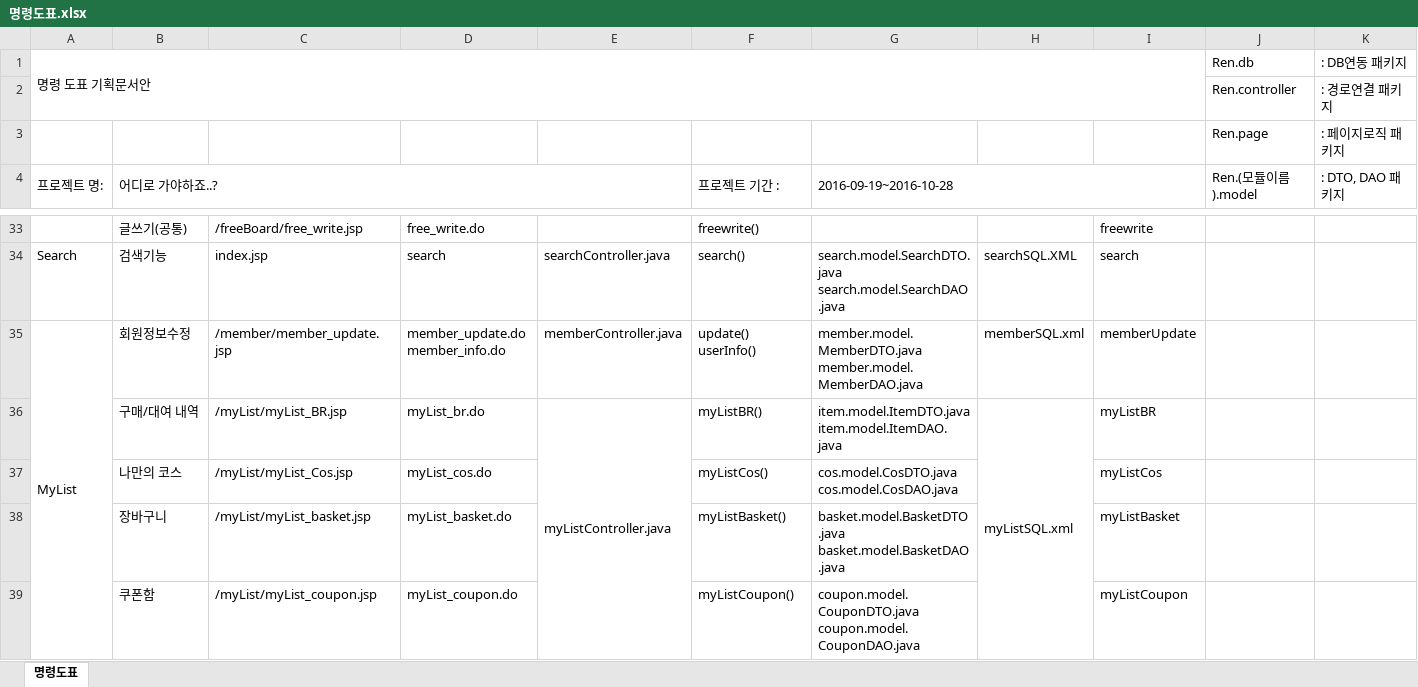
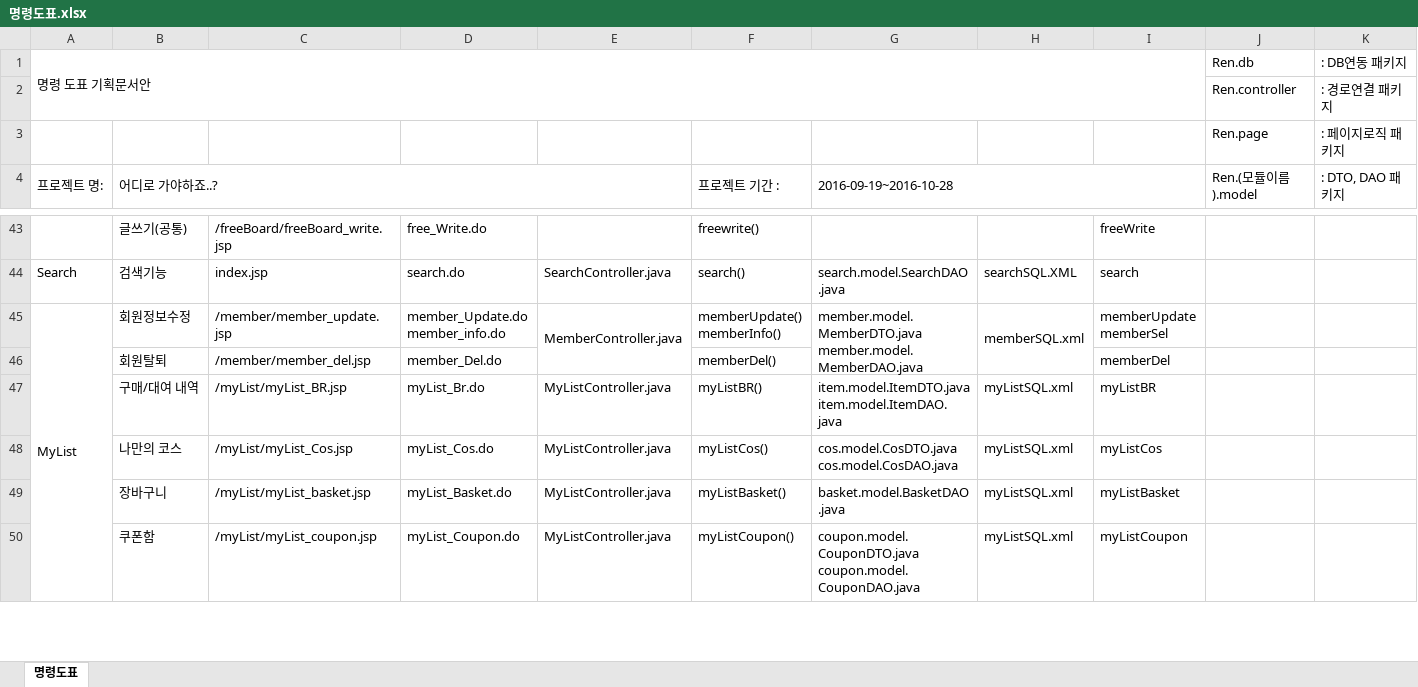
Before and after one commit to school7341/Rental_Project, an Excel workbook: Document/명령도표.xlsx, sheet 명령도표, drawn as a sheet; only a part is shown, gaps mark what is left out; values as stored, in another font and other column widths than the file's, no cell formats; conditional formats not drawn; removed rows and columns are numbered as before the commit, all else as after; ↵ is a line break in a cell; the diff covers the shown part only; the diff names each change by its address in the sheet, - before the commit and + after, or states it on an @@ line.

```diff
--- a/Document/명령도표.xlsx (sheet 명령도표)
+++ b/Document/명령도표.xlsx (sheet 명령도표)
-C43: /freeBoard/free_write.jsp
+C43: /freeBoard/freeBoard_write.jsp
-D43: free_write.do
+D43: free_Write.do
-I43: freewrite
+I43: freeWrite
-D44: search
+D44: search.do
-E44: searchController.java
+E44: SearchController.java
-G44 (2016-09-19~2016-10-28): search.model.SearchDTO.java ↵ search.model.SearchDAO.java
+G44 (2016-09-19~2016-10-28): search.model.SearchDAO.java
-D45: member_update.do ↵ member_info.do
+D45: member_Update.do ↵ member_info.do
-E45: memberController.java
+E45: MemberController.java
+E45:E46 merged
-F45 (프로젝트 기간 :): update() ↵ userInfo()
+F45 (프로젝트 기간 :): memberUpdate() ↵ memberInfo()
+G45:G46 merged
+H45:H46 merged
-I45: memberUpdate
+I45: memberUpdate ↵ memberSel
+row 46:  | 회원탈퇴 | /member/member_del.jsp | member_Del.do |  | memberDel() |  |  | memberDel
-D47: myList_br.do
+D47: myList_Br.do
-E47: myListController.java
+E47: MyListController.java
-E36:E39 merged
-H36:H39 merged
-D48: myList_cos.do
+D48: myList_Cos.do
-E48:E50: (empty)
+E48:E50: MyListController.java
-H48:H50: (empty)
+H48:H50: myListSQL.xml
-D49: myList_basket.do
+D49: myList_Basket.do
-G49 (2016-09-19~2016-10-28): basket.model.BasketDTO.java ↵ basket.model.BasketDAO.java
+G49 (2016-09-19~2016-10-28): basket.model.BasketDAO.java
-D50: myList_coupon.do
+D50: myList_Coupon.do
```
Also changed, not shown: 34 added rows, 10 removed rows, 70 edited cells and merged cells elsewhere in this sheet, cell formats.
